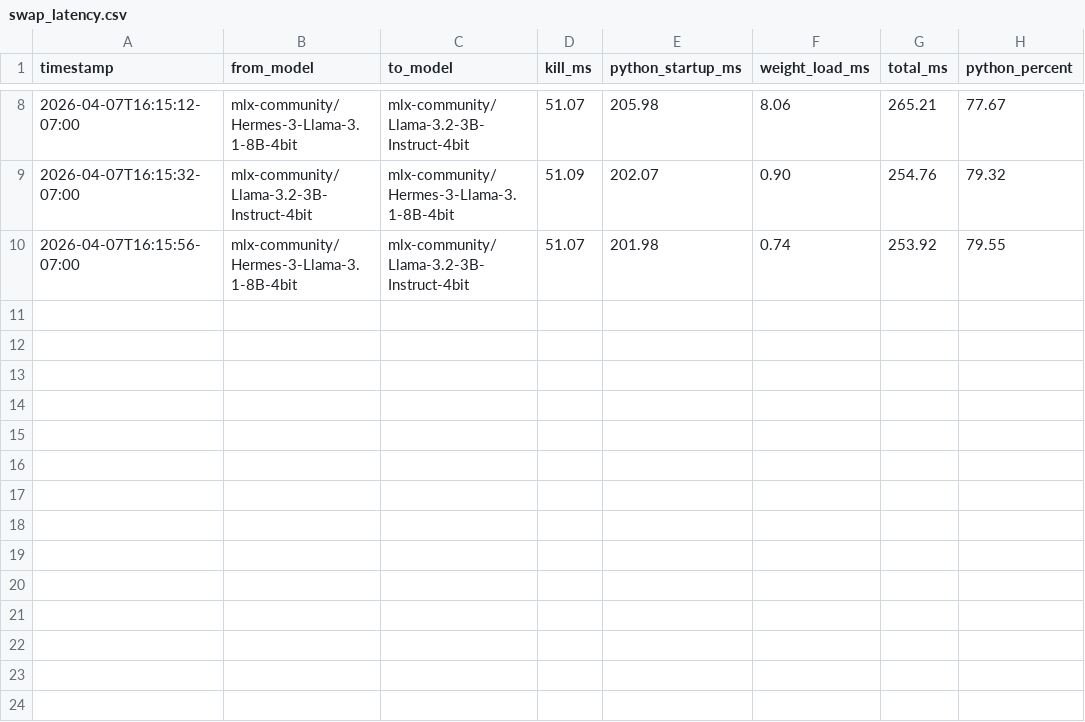
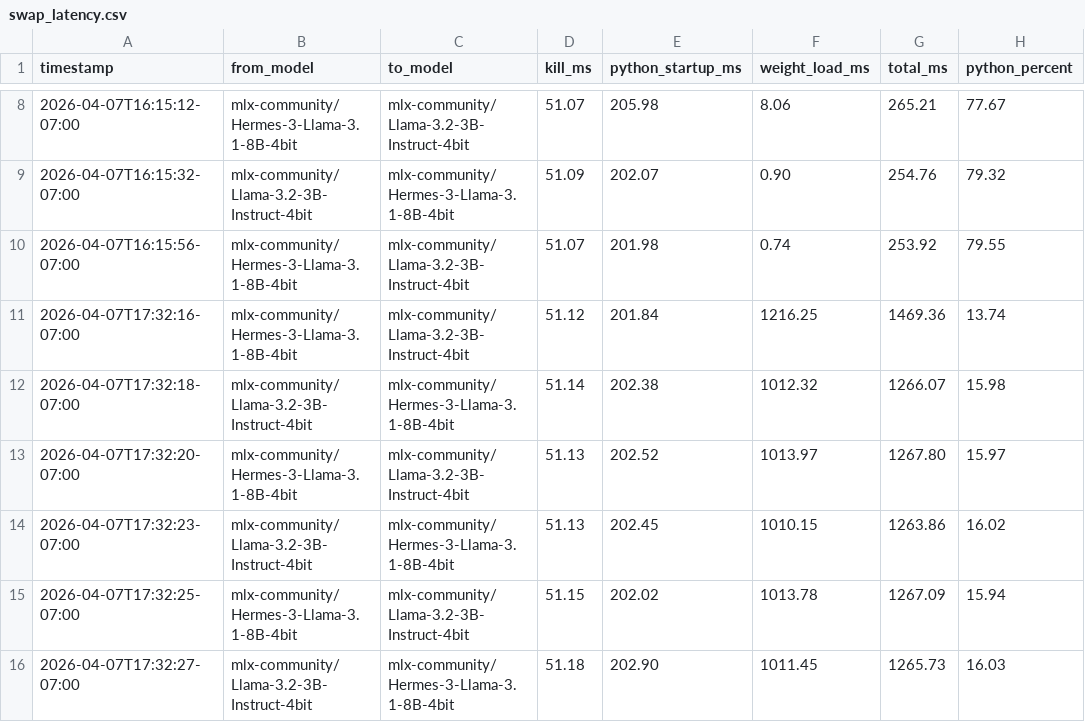
Before and after one commit to roydsouza/event-horizon-core, a CSV file: benchmarks/swap_latency.csv, drawn as a sheet; only a part is shown, gaps mark what is left out; the diff names each change by its address in the sheet, - before the commit and + after, or states it on an @@ line.

```diff
--- a/benchmarks/swap_latency.csv
+++ b/benchmarks/swap_latency.csv
+row 11: 2026-04-07T17:32:16-07:00 | mlx-community/Hermes-3-Llama-3.1-8B-4bit | mlx-community/Llama-3.2-3B-Instruct-4bit | 51.12 | 201.84 | 1216.25 | 1469.36 | 13.74
+row 12: 2026-04-07T17:32:18-07:00 | mlx-community/Llama-3.2-3B-Instruct-4bit | mlx-community/Hermes-3-Llama-3.1-8B-4bit | 51.14 | 202.38 | 1012.32 | 1266.07 | 15.98
+row 13: 2026-04-07T17:32:20-07:00 | mlx-community/Hermes-3-Llama-3.1-8B-4bit | mlx-community/Llama-3.2-3B-Instruct-4bit | 51.13 | 202.52 | 1013.97 | 1267.80 | 15.97
+row 14: 2026-04-07T17:32:23-07:00 | mlx-community/Llama-3.2-3B-Instruct-4bit | mlx-community/Hermes-3-Llama-3.1-8B-4bit | 51.13 | 202.45 | 1010.15 | 1263.86 | 16.02
+row 15: 2026-04-07T17:32:25-07:00 | mlx-community/Hermes-3-Llama-3.1-8B-4bit | mlx-community/Llama-3.2-3B-Instruct-4bit | 51.15 | 202.02 | 1013.78 | 1267.09 | 15.94
+row 16: 2026-04-07T17:32:27-07:00 | mlx-community/Llama-3.2-3B-Instruct-4bit | mlx-community/Hermes-3-Llama-3.1-8B-4bit | 51.18 | 202.90 | 1011.45 | 1265.73 | 16.03
```
Also changed, not shown: 2 other files.
